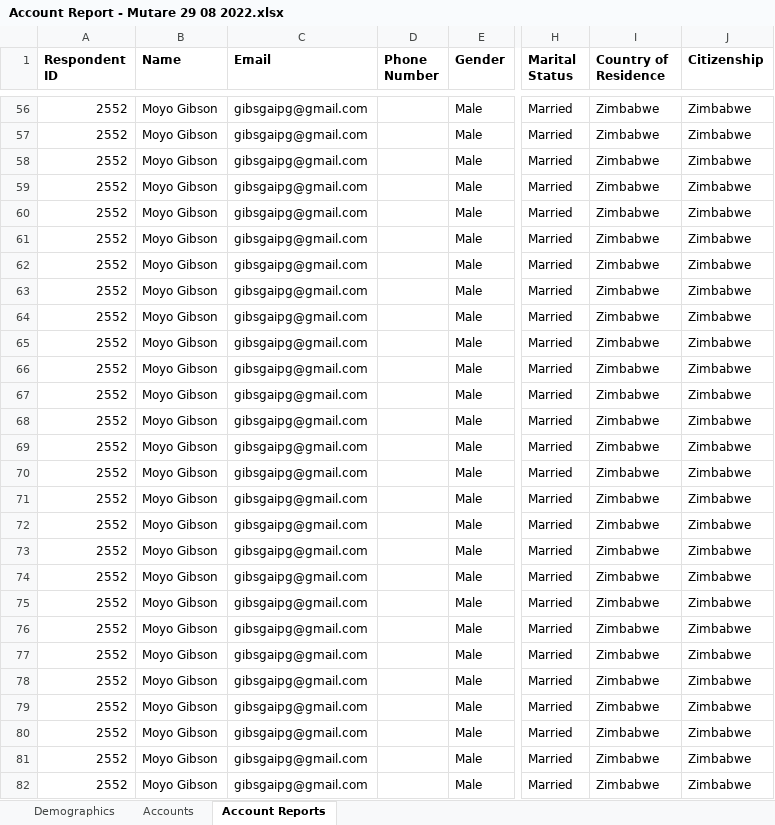
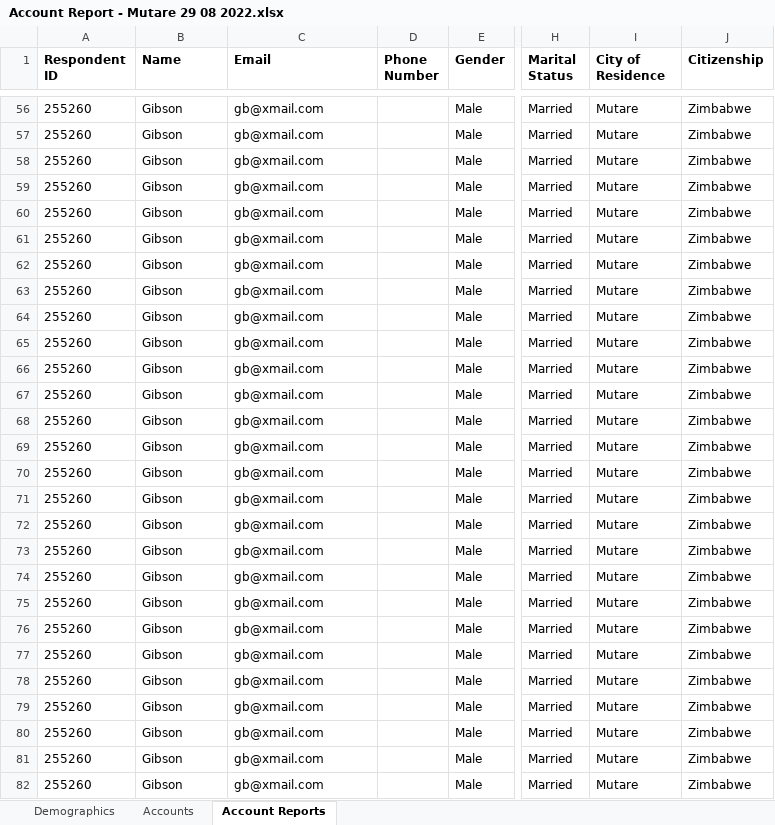
Before and after one commit to faithkabanda/Data-Analyst-Portfolio-By-Faith-Kabanda, an Excel workbook: Project 1 -/Data_files/Cities/Mutare/Datafiles/Account Report - Mutare 29 08 2022.xlsx, sheet Account Reports, drawn as a sheet; only a part is shown, gaps mark what is left out; values as stored, in another font and other column widths than the file's, no borders; the diff covers the shown part only; the diff names each change by its address in the sheet, - before the commit and + after, or states it on an @@ line.

```diff
--- a/Project 1 -/Data_files/Cities/Mutare/Datafiles/Account Report - Mutare 29 08 2022.xlsx (sheet Account Reports)
+++ b/Project 1 -/Data_files/Cities/Mutare/Datafiles/Account Report - Mutare 29 08 2022.xlsx (sheet Account Reports)
-I1: Country of Residence
+I1: City of Residence
-A56:A82 (Respondent ID): 2552
+A56:A82 (Respondent ID): 255260
-B56:B82 (Name): Moyo Gibson
+B56:B82 (Name): Gibson
-C56:C82 (Email): gibsgaipg@gmail.com
+C56:C82 (Email): gb@xmail.com
-I56:I82 (City of Residence): Zimbabwe
+I56:I82 (City of Residence): Mutare
```
Also changed, not shown: 1149 edited cells elsewhere in this sheet, sheet Accounts, sheet Demographics, Project 1 -/Data_files/Cities/Mutare/Datafiles/Expense Report - Mutare 29 08 2022.xlsx, Project 1 -/Data_files/Cities/Mutare/Datafiles/Loan Given Report - Mutare 29 08 2022.xlsx, 14 other files.
